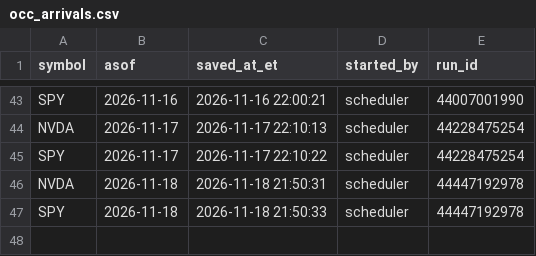
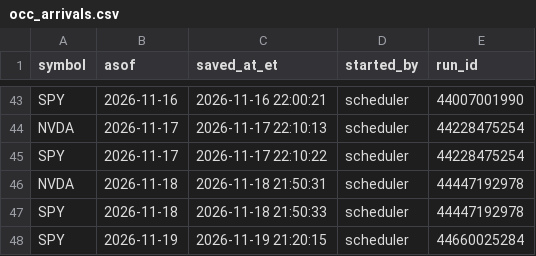
Before and after one commit to kshu231/nvda-open-interest, a CSV file: data/occ_arrivals.csv, drawn as a sheet; only a part is shown, gaps mark what is left out.

```diff
--- a/data/occ_arrivals.csv
+++ b/data/occ_arrivals.csv
@@ -47 +47,2 @@ NVDA,2026-11-18,2026-11-18 21:50:31,scheduler,44447192978
 SPY,2026-11-18,2026-11-18 21:50:33,scheduler,44447192978
+SPY,2026-11-19,2026-11-19 21:20:15,scheduler,44660025284
```
Also changed, not shown: 1 other file.
